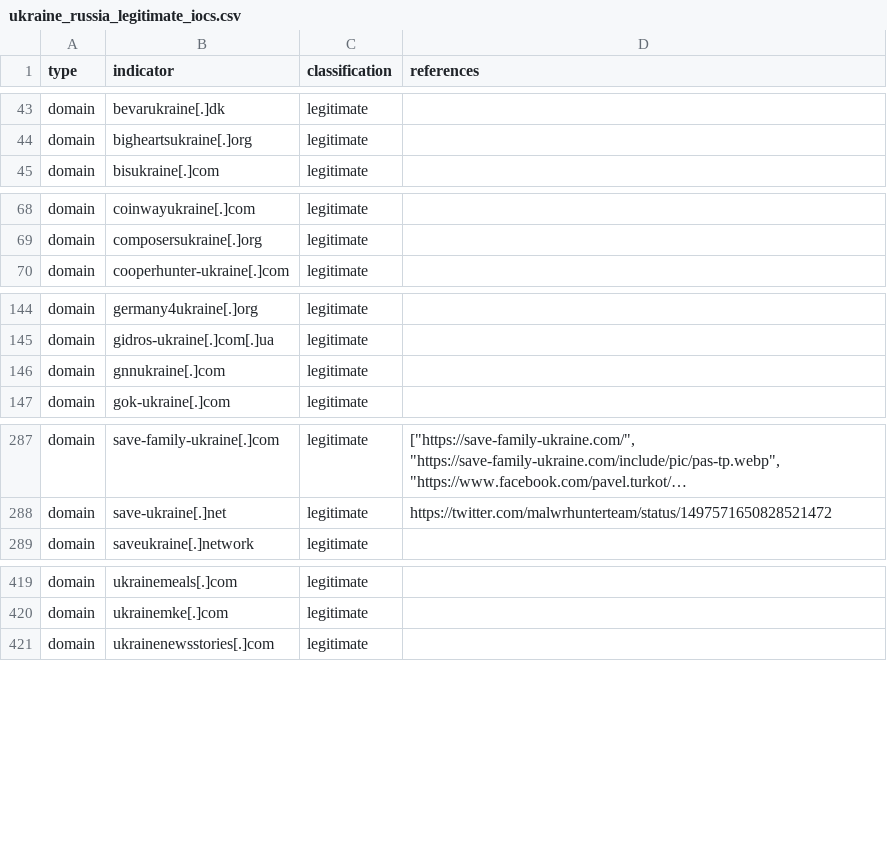
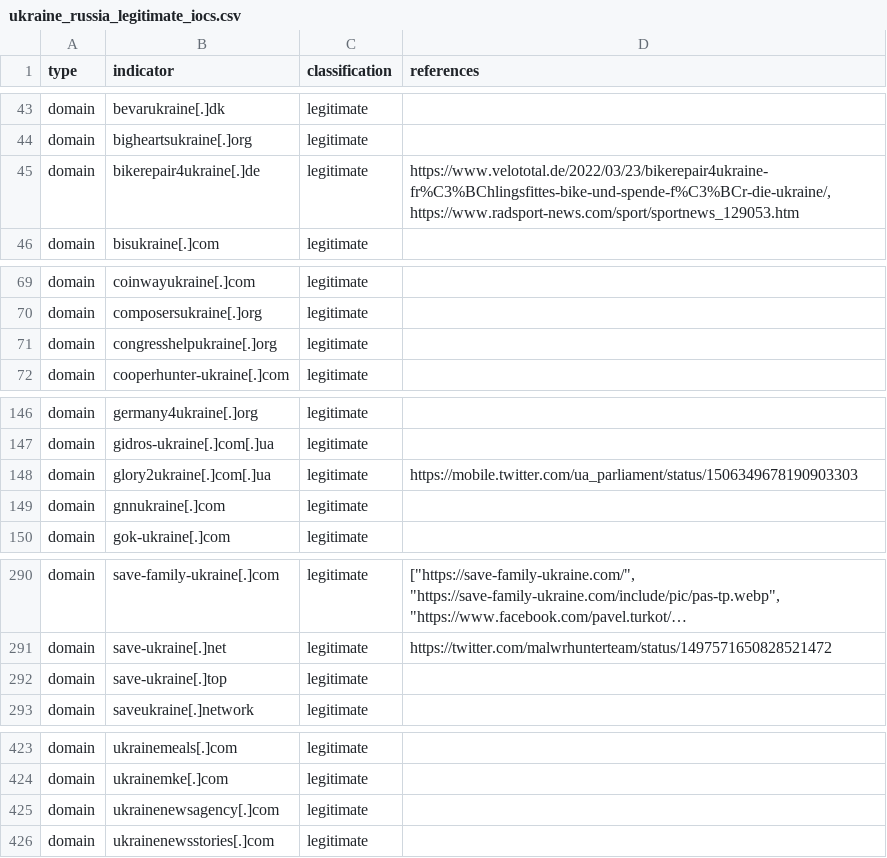
Before and after one commit to infobloxopen/threat-intelligence, a CSV file: ukraine/ukraine_russia_legitimate_iocs.csv, drawn as a sheet; only a part is shown, gaps mark what is left out; long unchanged cells end in …; the diff names each change by its address in the sheet, - before the commit and + after, or states it on an @@ line.

```diff
--- a/ukraine/ukraine_russia_legitimate_iocs.csv
+++ b/ukraine/ukraine_russia_legitimate_iocs.csv
+row 45: domain | bikerepair4ukraine[.]de | legitimate | https://www.velototal.de/2022/03/23/bikerepair4ukraine-fr%C3%BChlingsfittes-bike-und-spende-f%C3%BCr-die-ukraine/, https://www.radsport-news.com/sport/sportnews_129053.htm
+row 71: domain | congresshelpukraine[.]org | legitimate
+row 148: domain | glory2ukraine[.]com[.]ua | legitimate | https://mobile.twitter.com/ua_parliament/status/1506349678190903303
+row 292: domain | save-ukraine[.]top | legitimate
+row 425: domain | ukrainenewsagency[.]com | legitimate
```
Also changed, not shown: ukraine/ukraine_russia_malicous_suspicious_iocs.csv.
